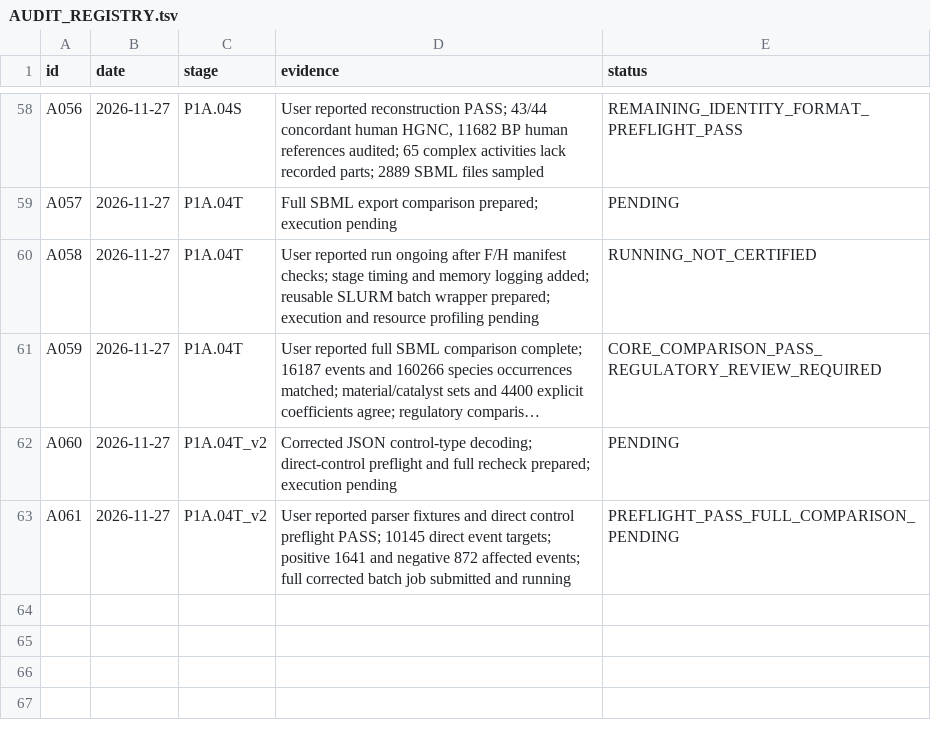
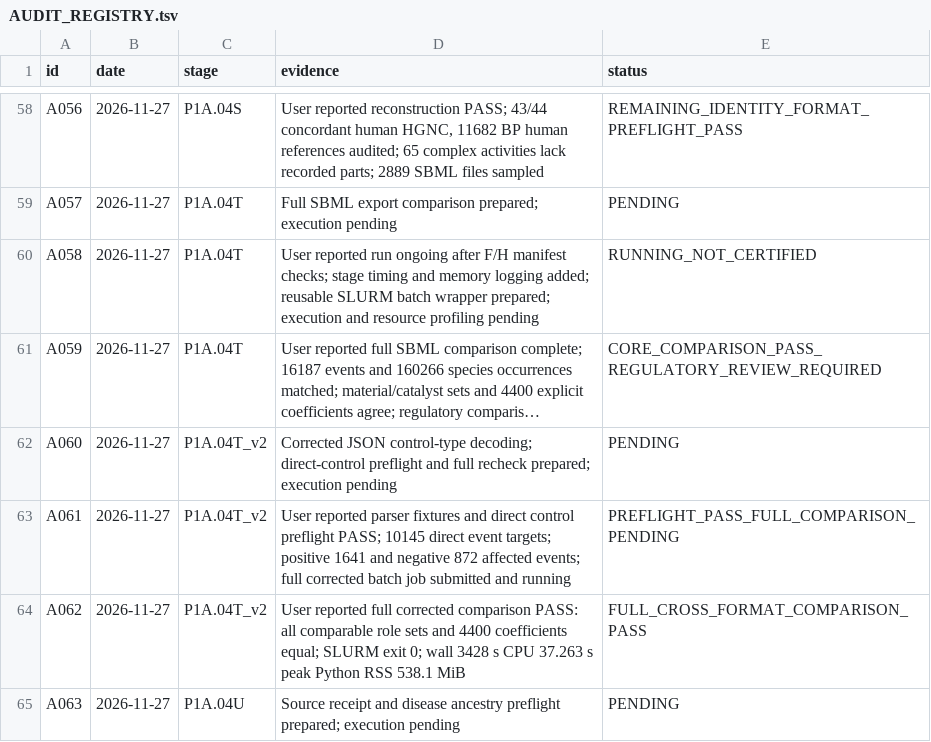
Before and after one commit to nousiaso/cellular-functional-architecture, a TSV file: registries/AUDIT_REGISTRY.tsv, drawn as a sheet; only a part is shown, gaps mark what is left out; long unchanged cells end in …; the diff names each change by its address in the sheet, - before the commit and + after, or states it on an @@ line.

```diff
--- a/registries/AUDIT_REGISTRY.tsv
+++ b/registries/AUDIT_REGISTRY.tsv
+row 64: A062 | 2026-11-27 | P1A.04T_v2 | User reported full corrected comparison PASS: all comparable role sets and 4400 coefficients equal; SLURM exit 0; wall 3428 s CPU 37.263 s peak Python RSS 538.1 MiB | FULL_CROSS_FORMAT_COMPARISON_PASS
+row 65: A063 | 2026-11-27 | P1A.04U | Source receipt and disease ancestry preflight prepared; execution pending | PENDING
```
Also changed, not shown: registries/DECISION_LOG.tsv, registries/LIMITATIONS_REGISTRY.tsv, 3 other files.
